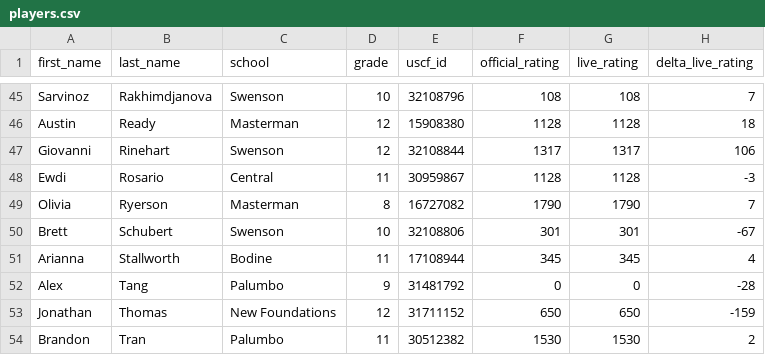
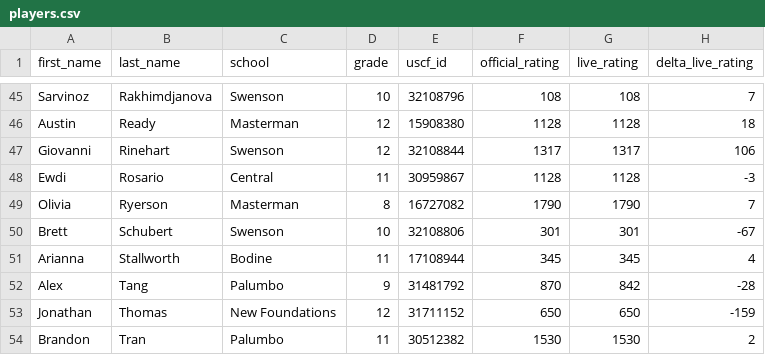
Before and after one commit to redcomp16/checkchesser, a CSV file: backend/players/players.csv, drawn as a sheet; only a part is shown, gaps mark what is left out.

```diff
--- a/backend/players/players.csv
+++ b/backend/players/players.csv
@@ -51,3 +51,3 @@ Brett,Schubert,Swenson,10,32108806,301,301,-67
 Arianna,Stallworth,Bodine,11,17108944,345,345,4
-Alex,Tang,Palumbo,9,31481792,0,0,-28
+Alex,Tang,Palumbo,9,31481792,870,842,-28
 Jonathan,Thomas,New Foundations,12,31711152,650,650,-159
```
